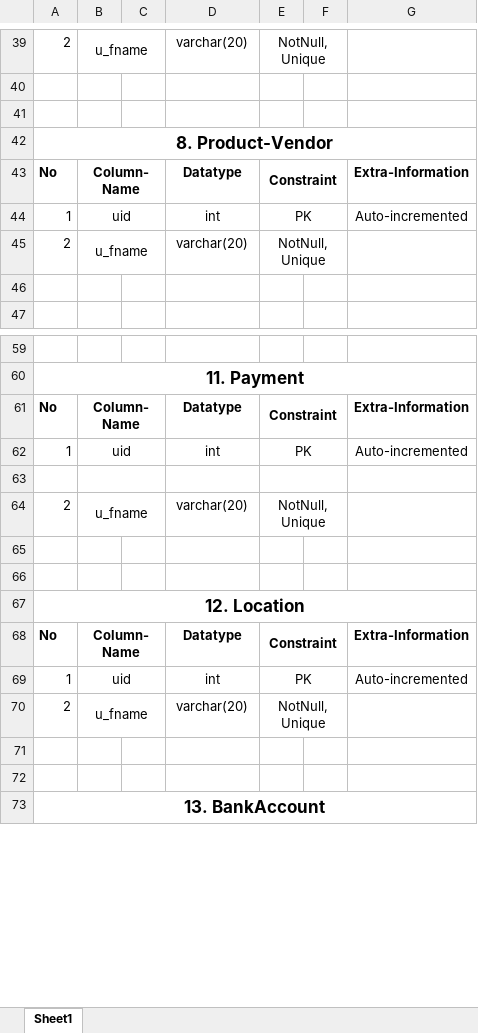
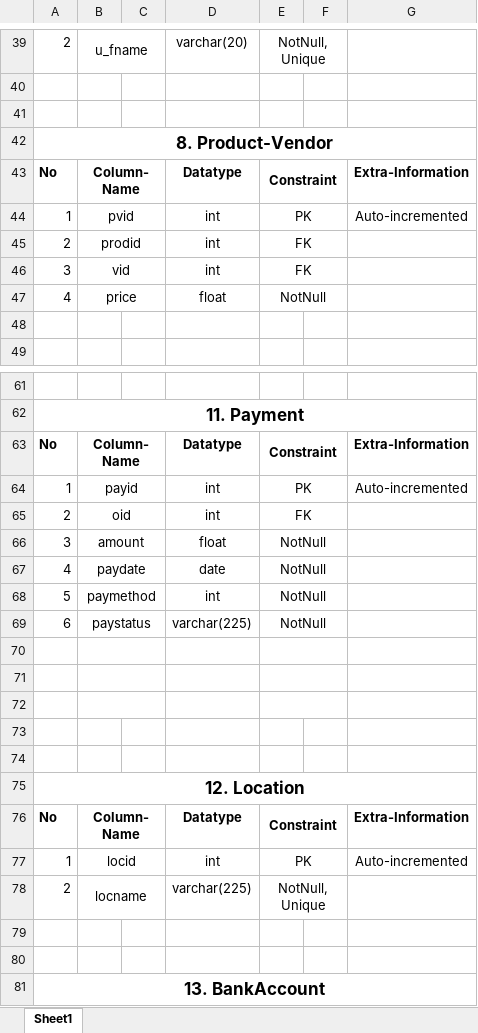
Before and after one commit to surajkiswe/Cdac-Project, an Excel workbook: Documentation/ProjectDatabaseSchema.xlsx, sheet Sheet1, drawn as a sheet; only a part is shown, gaps mark what is left out; values as stored, in another font and other column widths than the file's, no borders; removed rows and columns are numbered as before the commit, all else as after; the diff names each change by its address in the sheet, - before the commit and + after, or states it on an @@ line.

Commit message:
yes

```diff
--- a/Documentation/ProjectDatabaseSchema.xlsx (sheet Sheet1)
+++ b/Documentation/ProjectDatabaseSchema.xlsx (sheet Sheet1)
-B44: uid
+B44: pvid
-row 45: 2 | u_fname |  | varchar(20) | NotNull, Unique
+row 45: 2 | prodid |  | int | FK
+row 46: 3 | vid |  | int | FK
+row 47: 4 | price |  | float | NotNull
-B64: uid
+B64: payid
+row 65: 2 | oid |  | int | FK
+row 66: 3 | amount |  | float | NotNull
+row 67: 4 | paydate |  | date | NotNull
+row 68: 5 | paymethod |  | int | NotNull
+row 69: 6 | paystatus |  | varchar(225) | NotNull
-row 71: 2 | u_fname |  | varchar(20) | NotNull, Unique
+row 71: (empty)
+row 72: (empty)
-B77: uid
+B77: locid
-B78: u_fname
+B78: locname
-D78: varchar(20)
+D78: varchar(225)
```
